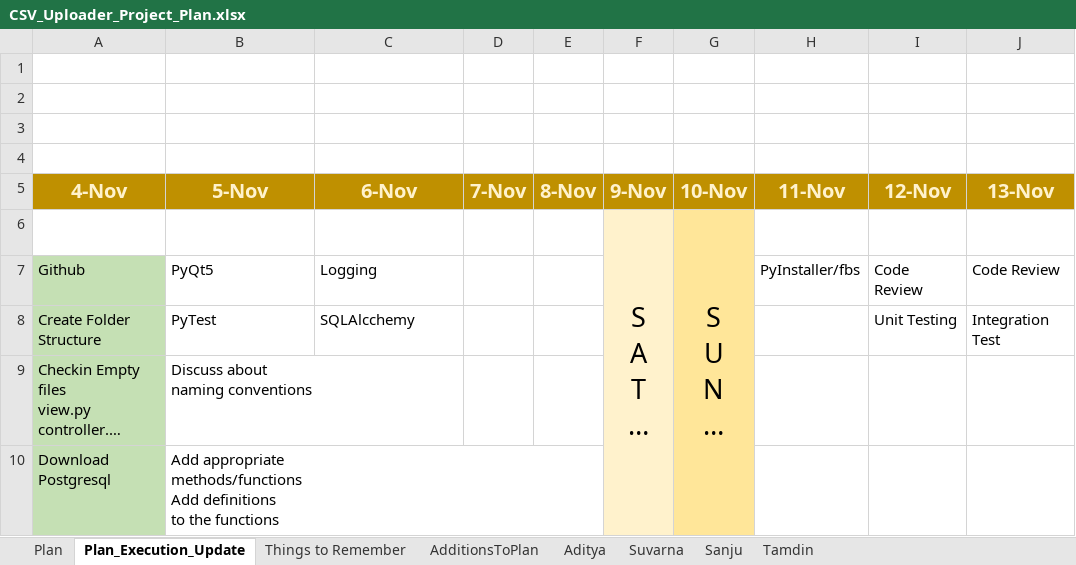
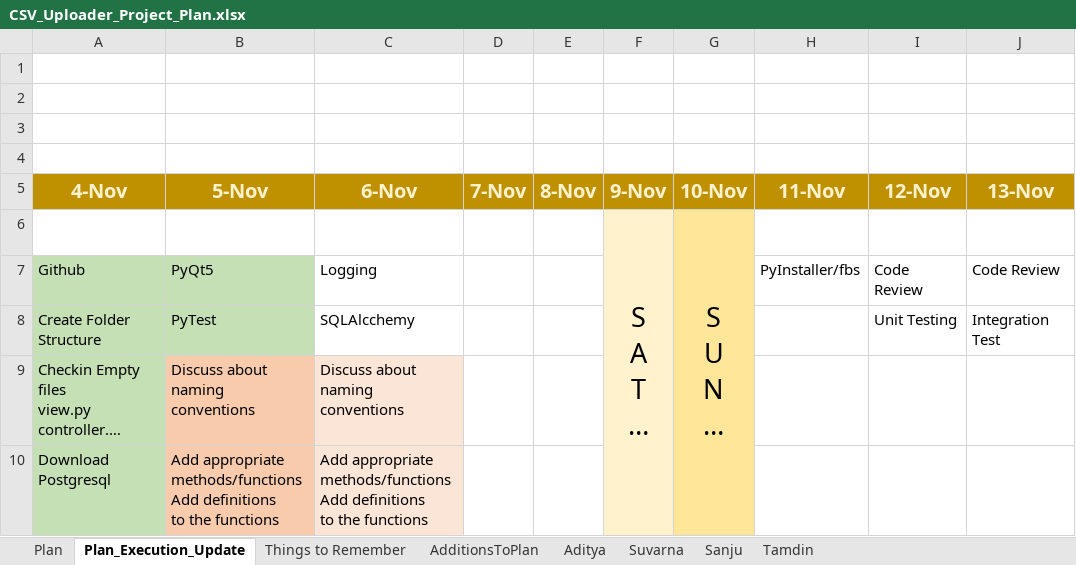
Before and after one commit to bangalorebyte-cohort28-1910/Csv_Uploader_Project, an Excel workbook: CSV_Uploader_Project_Plan.xlsx, sheet Plan_Execution_Update, drawn as a sheet; only a part is shown; long unchanged cells end in …; values as stored, in another font and other column widths than the file's, no borders; ↵ is a line break in a cell; the diff names each change by its address in the sheet, - before the commit and + after, or states it on an @@ line.

Commit message:
Project Plan progress updated, Suvarna tasks tab updated

```diff
--- a/CSV_Uploader_Project_Plan.xlsx (sheet Plan_Execution_Update)
+++ b/CSV_Uploader_Project_Plan.xlsx (sheet Plan_Execution_Update)
-B7:B8 fill: none
+B7:B8 fill: #C5E0B4
-B9:B10 fill: none
+B9:B10 fill: #F8CBAD
-C9 (6-Nov): (empty)
+C9 (6-Nov): Discuss about ↵ naming conventions
-C9:C10 fill: none
+C9:C10 fill: #FBE5D6
-C10 (6-Nov): (empty)
+C10 (6-Nov): Add appropriate ↵ methods/functions ↵ Add definitions ↵ to the functions
```
Also changed, not shown: sheet Suvarna.
